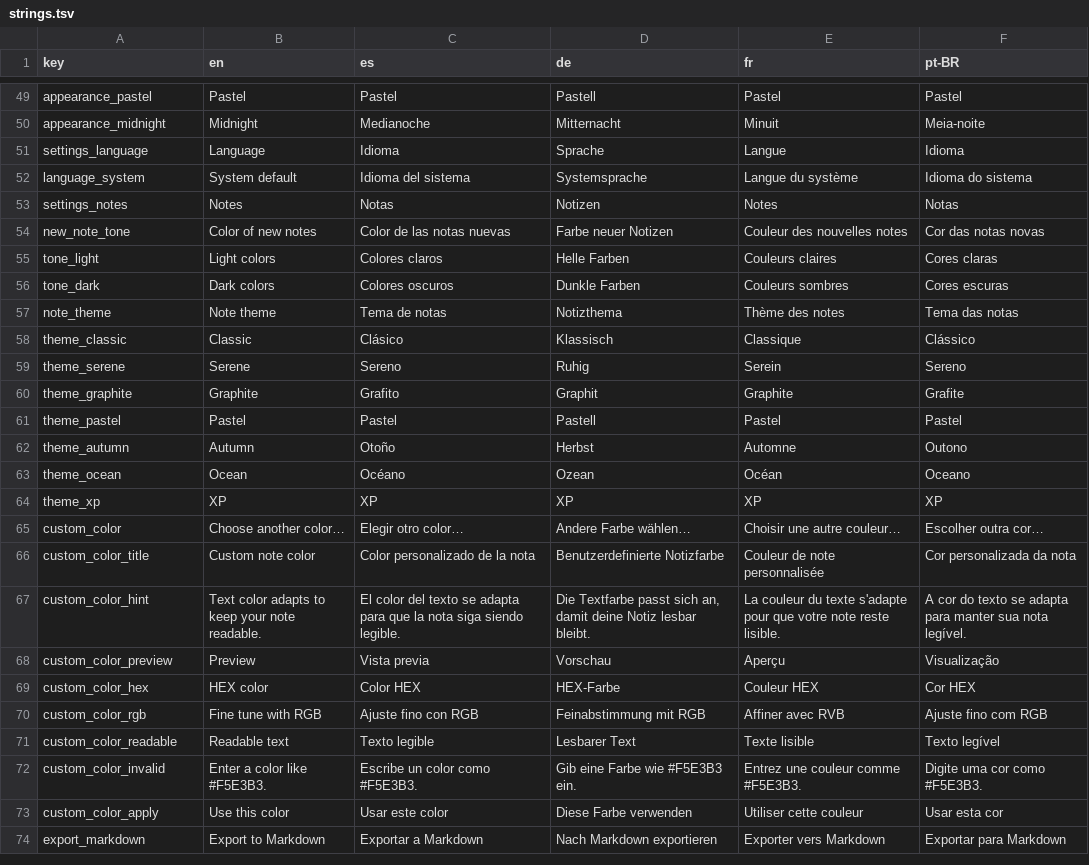
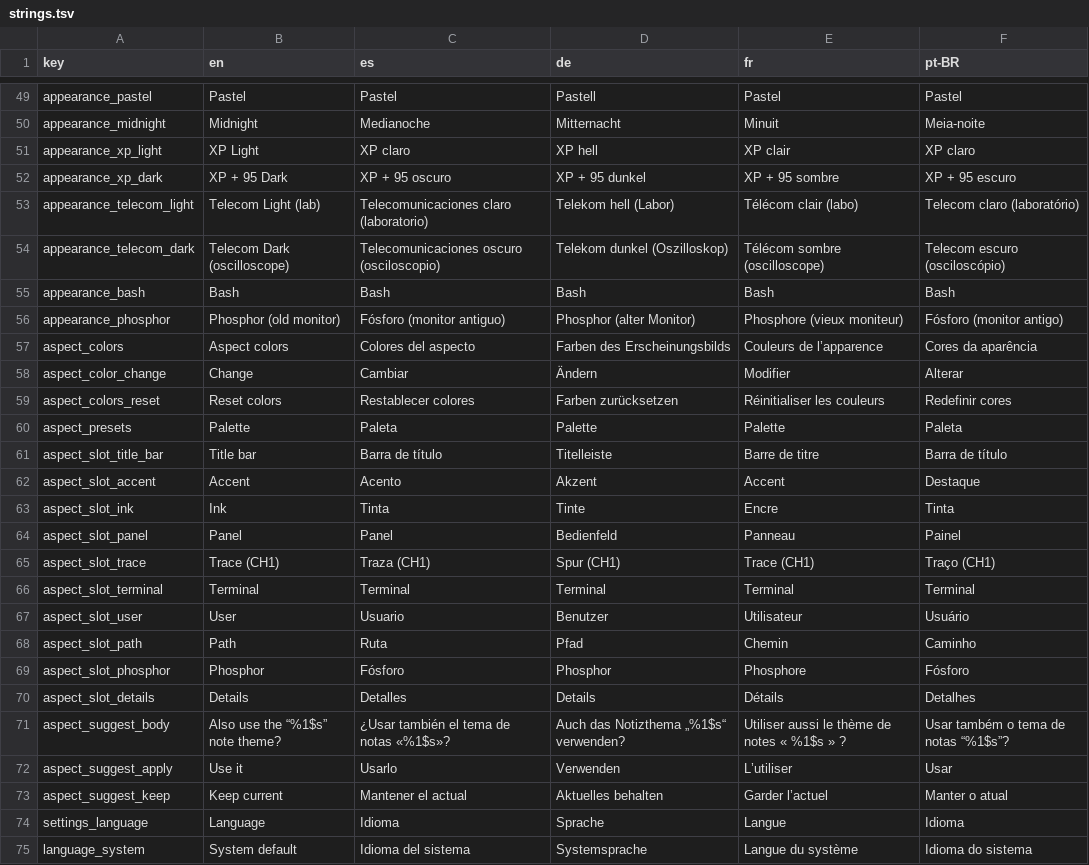
Before and after one commit to NachoPola16/aldune, a TSV file: android/strings.tsv, drawn as a sheet; only a part is shown, gaps mark what is left out; the shorter side is filled out with more unchanged rows; the diff names each change by its address in the sheet, - before the commit and + after, or states it on an @@ line.

Commit message:
Android: Ajustes ofrece los aspectos retro con sus colores y el tema de notas sugerido

```diff
--- a/android/strings.tsv
+++ b/android/strings.tsv
+row 51: appearance_xp_light | XP Light | XP claro | XP hell | XP clair | XP claro
+row 52: appearance_xp_dark | XP + 95 Dark | XP + 95 oscuro | XP + 95 dunkel | XP + 95 sombre | XP + 95 escuro
+row 53: appearance_telecom_light | Telecom Light (lab) | Telecomunicaciones claro (laboratorio) | Telekom hell (Labor) | Télécom clair (labo) | Telecom claro (laboratório)
+row 54: appearance_telecom_dark | Telecom Dark (oscilloscope) | Telecomunicaciones oscuro (osciloscopio) | Telekom dunkel (Oszilloskop) | Télécom sombre (oscilloscope) | Telecom escuro (osciloscópio)
+row 55: appearance_bash | Bash | Bash | Bash | Bash | Bash
+row 56: appearance_phosphor | Phosphor (old monitor) | Fósforo (monitor antiguo) | Phosphor (alter Monitor) | Phosphore (vieux moniteur) | Fósforo (monitor antigo)
+row 57: aspect_colors | Aspect colors | Colores del aspecto | Farben des Erscheinungsbilds | Couleurs de l’apparence | Cores da aparência
+row 58: aspect_color_change | Change | Cambiar | Ändern | Modifier | Alterar
+row 59: aspect_colors_reset | Reset colors | Restablecer colores | Farben zurücksetzen | Réinitialiser les couleurs | Redefinir cores
+row 60: aspect_presets | Palette | Paleta | Palette | Palette | Paleta
+row 61: aspect_slot_title_bar | Title bar | Barra de título | Titelleiste | Barre de titre | Barra de título
+row 62: aspect_slot_accent | Accent | Acento | Akzent | Accent | Destaque
+row 63: aspect_slot_ink | Ink | Tinta | Tinte | Encre | Tinta
+row 64: aspect_slot_panel | Panel | Panel | Bedienfeld | Panneau | Painel
+row 65: aspect_slot_trace | Trace (CH1) | Traza (CH1) | Spur (CH1) | Trace (CH1) | Traço (CH1)
+row 66: aspect_slot_terminal | Terminal | Terminal | Terminal | Terminal | Terminal
+row 67: aspect_slot_user | User | Usuario | Benutzer | Utilisateur | Usuário
+row 68: aspect_slot_path | Path | Ruta | Pfad | Chemin | Caminho
+row 69: aspect_slot_phosphor | Phosphor | Fósforo | Phosphor | Phosphore | Fósforo
+row 70: aspect_slot_details | Details | Detalles | Details | Détails | Detalhes
+row 71: aspect_suggest_body | Also use the “%1$s” note theme? | ¿Usar también el tema de notas «%1$s»? | Auch das Notizthema „%1$s“ verwenden? | Utiliser aussi le thème de notes « %1$s » ? | Usar também o tema de notas “%1$s”?
+row 72: aspect_suggest_apply | Use it | Usarlo | Verwenden | L’utiliser | Usar
+row 73: aspect_suggest_keep | Keep current | Mantener el actual | Aktuelles behalten | Garder l’actuel | Manter o atual
```
Also changed, not shown: 7 other files.
